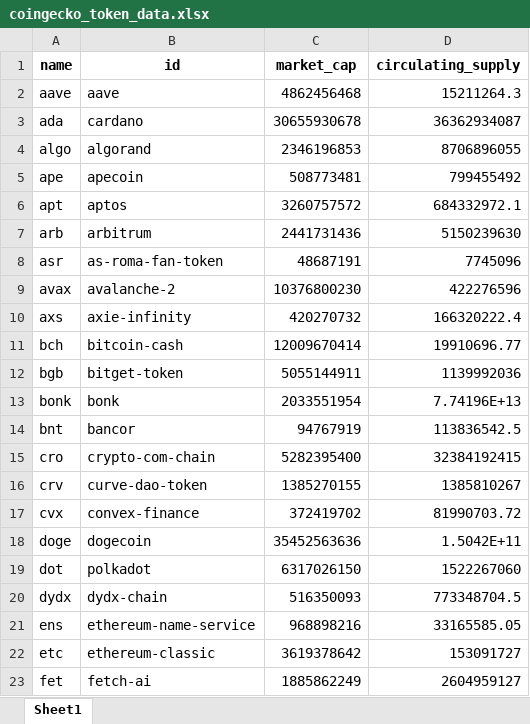
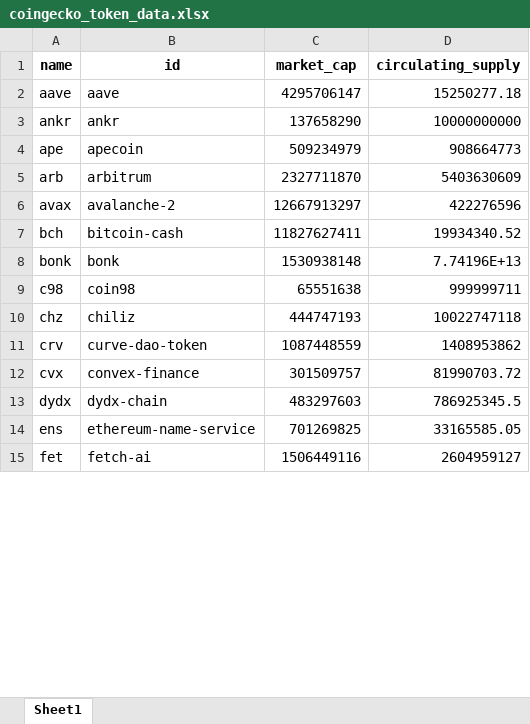
Before and after one commit to DivineBruno/ankh, an Excel workbook: coingecko_token_data.xlsx, sheet Sheet1, drawn as a sheet; only a part is shown; values as stored, in another font and other column widths than the file's, no borders; removed rows and columns are numbered as before the commit, all else as after; the diff covers the shown part only; the diff names each change by its address in the sheet, - before the commit and + after, or states it on an @@ line.

```diff
--- a/coingecko_token_data.xlsx (sheet Sheet1)
+++ b/coingecko_token_data.xlsx (sheet Sheet1)
-C2 (market_cap): 4862456468
+C2 (market_cap): 4295706147
-D2 (circulating_supply): 15211264.3
+D2 (circulating_supply): 15250277.18
-row 3: ada | cardano | 30655930678 | 36362934087
-row 4: algo | algorand | 2346196853 | 8706896055
+row 3: ankr | ankr | 137658290 | 10000000000
-C4 (market_cap): 508773481
+C4 (market_cap): 509234979
-D4 (circulating_supply): 799455492
+D4 (circulating_supply): 908664773
-row 6: apt | aptos | 3260757572 | 684332972.1
-C5 (market_cap): 2441731436
+C5 (market_cap): 2327711870
-D5 (circulating_supply): 5150239630
+D5 (circulating_supply): 5403630609
-row 8: asr | as-roma-fan-token | 48687191 | 7745096
-C6 (market_cap): 10376800230
+C6 (market_cap): 12667913297
-row 10: axs | axie-infinity | 420270732 | 166320222.4
-C7 (market_cap): 12009670414
+C7 (market_cap): 11827627411
-D7 (circulating_supply): 19910696.77
+D7 (circulating_supply): 19934340.52
-row 12: bgb | bitget-token | 5055144911 | 1139992036
-C8 (market_cap): 2033551954
+C8 (market_cap): 1530938148
-row 14: bnt | bancor | 94767919 | 113836542.5
-row 15: cro | crypto-com-chain | 5282395400 | 32384192415
+row 9: c98 | coin98 | 65551638 | 999999711
+row 10: chz | chiliz | 444747193 | 10022747118
-C11 (market_cap): 1385270155
+C11 (market_cap): 1087448559
-D11 (circulating_supply): 1385810267
+D11 (circulating_supply): 1408953862
-C12 (market_cap): 372419702
+C12 (market_cap): 301509757
-row 18: doge | dogecoin | 35452563636 | 1.5042E+11
-row 19: dot | polkadot | 6317026150 | 1522267060
-C13 (market_cap): 516350093
+C13 (market_cap): 483297603
-D13 (circulating_supply): 773348704.5
+D13 (circulating_supply): 786925345.5
-C14 (market_cap): 968898216
+C14 (market_cap): 701269825
-row 22: etc | ethereum-classic | 3619378642 | 153091727
-C15 (market_cap): 1885862249
+C15 (market_cap): 1506449116
```
Also changed, not shown: 4 added rows, 16 removed rows and 12 edited cells elsewhere in this sheet, coingecko_all_coins.xlsx, 2 other files.
